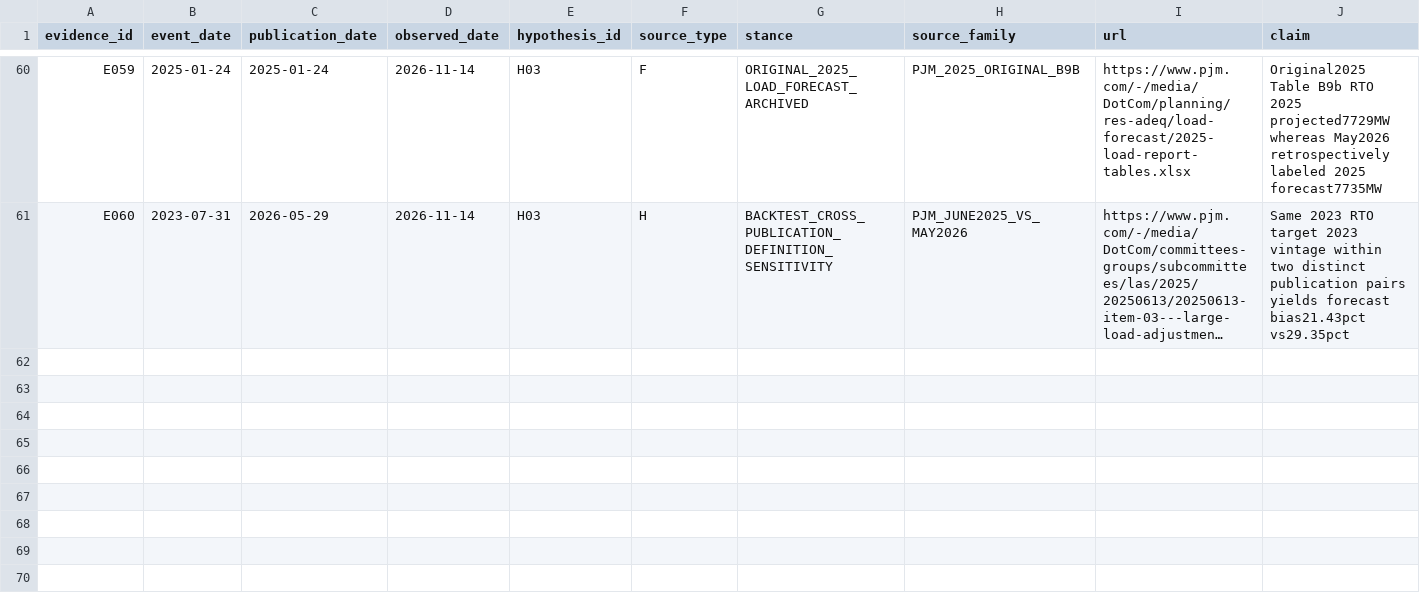
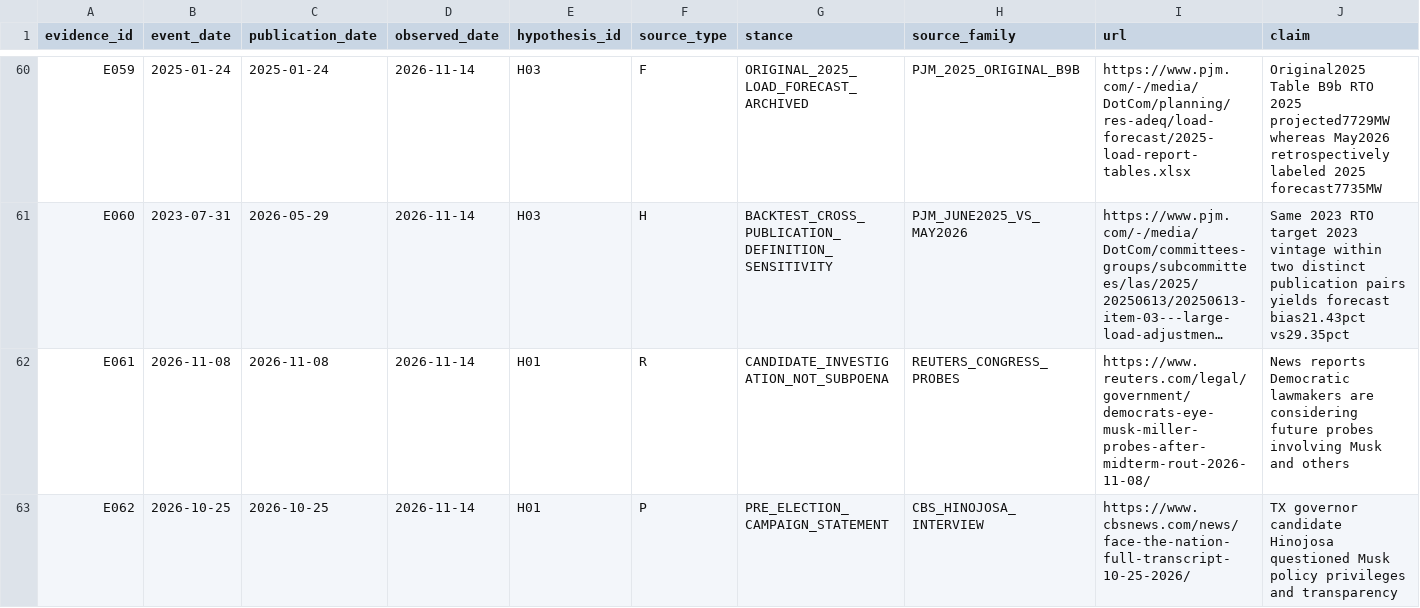
Before and after one commit to fweiger/AI_book, a CSV file: topics/us-2026-midterms-policy-ai-2029/data/evidence_events.csv, drawn as a sheet; only a part is shown, gaps mark what is left out; long unchanged cells end in …; rows hold the shown columns only; the diff covers the shown part only; the diff names each change by its address in the sheet, - before the commit and + after, or states it on an @@ line.

Commit message:
[TOPIC-011] Register primary and reported Musk/CPI/Fed evidence E061-E067 with PIT limits

```diff
--- a/topics/us-2026-midterms-policy-ai-2029/data/evidence_events.csv
+++ b/topics/us-2026-midterms-policy-ai-2029/data/evidence_events.csv
+row 62: E061 | 2026-11-08 | 2026-11-08 | 2026-11-14 | H01 | R | CANDIDATE_INVESTIGATION_NOT_SUBPOENA | REUTERS_CONGRESS_PROBES | https://www.reuters.com/legal/government/democrats-eye-musk-miller-probes-after-midterm-rout-2026-11-08/ | News reports Democratic lawmakers are considering future probes involving Musk and others
+row 63: E062 | 2026-10-25 | 2026-10-25 | 2026-11-14 | H01 | P | PRE_ELECTION_CAMPAIGN_STATEMENT | CBS_HINOJOSA_INTERVIEW | https://www.cbsnews.com/news/face-the-nation-full-transcript-10-25-2026/ | TX governor candidate Hinojosa questioned Musk policy privileges and transparency
```
Also changed, not shown: 5 added rows elsewhere in this file.
